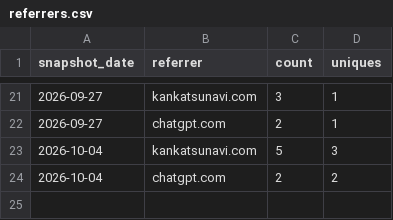
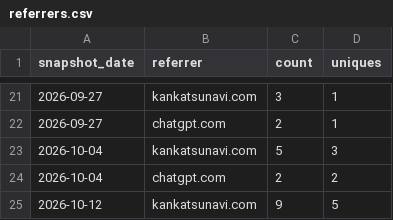
Before and after one commit to ytsubo8426/japan-municipal-offices, a CSV file: stats/referrers.csv, drawn as a sheet; only a part is shown, gaps mark what is left out; the diff names each change by its address in the sheet, - before the commit and + after, or states it on an @@ line.

```diff
--- a/stats/referrers.csv
+++ b/stats/referrers.csv
+row 25: 2026-10-12 | kankatsunavi.com | 9 | 5
```
Also changed, not shown: stats/traffic.csv.
